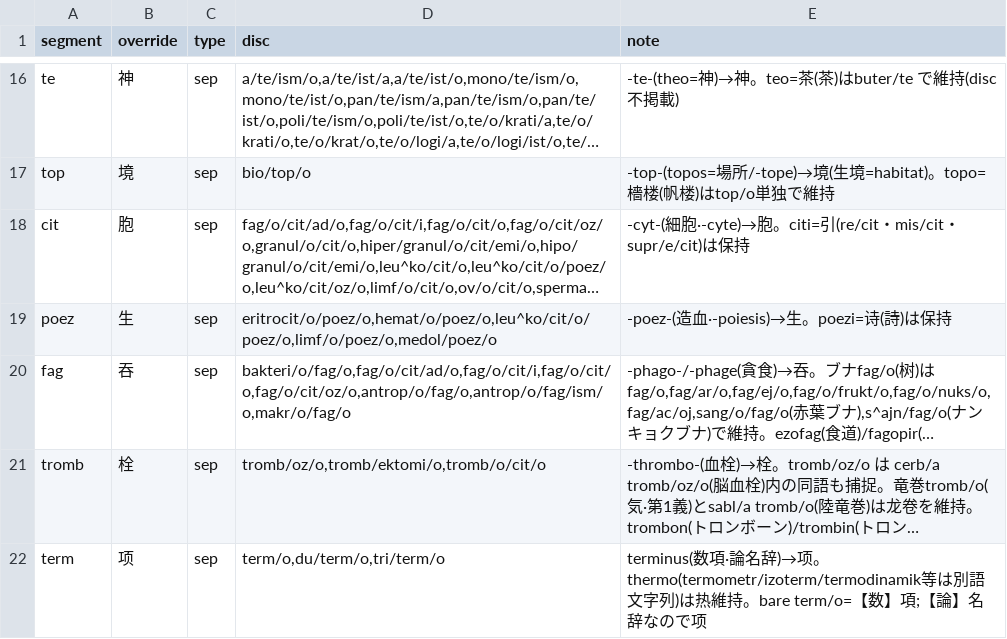
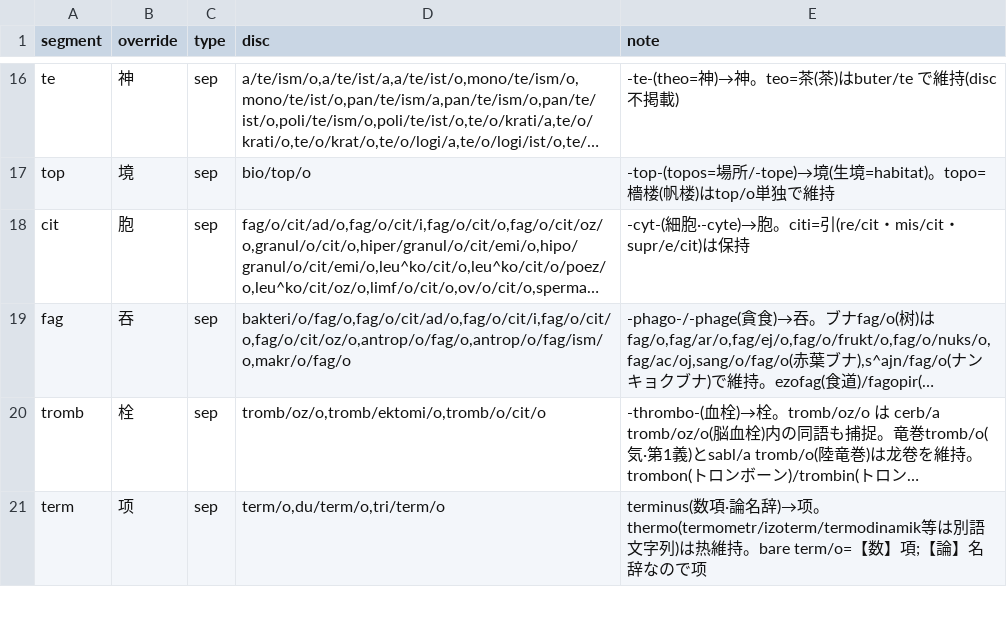
Before and after one commit to Takatakatake/kanji_assign, a TSV file: _homonym.tsv, drawn as a sheet; only a part is shown, gaps mark what is left out; long unchanged cells end in …; the diff names each change by its address in the sheet, - before the commit and + after, or states it on an @@ line.

```diff
--- a/_homonym.tsv
+++ b/_homonym.tsv
-row 19: poez | 生 | sep | eritrocit/o/poez/o,hemat/o/poez/o,leu^ko/cit/o/poez/o,limf/o/poez/o,medol/poez/o | -poez-(造血·-poiesis)→生。poezi=诗(詩)は保持
```
Also changed, not shown: _gas_identifier_out.csv, _homonym_disp.tsv, 11 other files.
